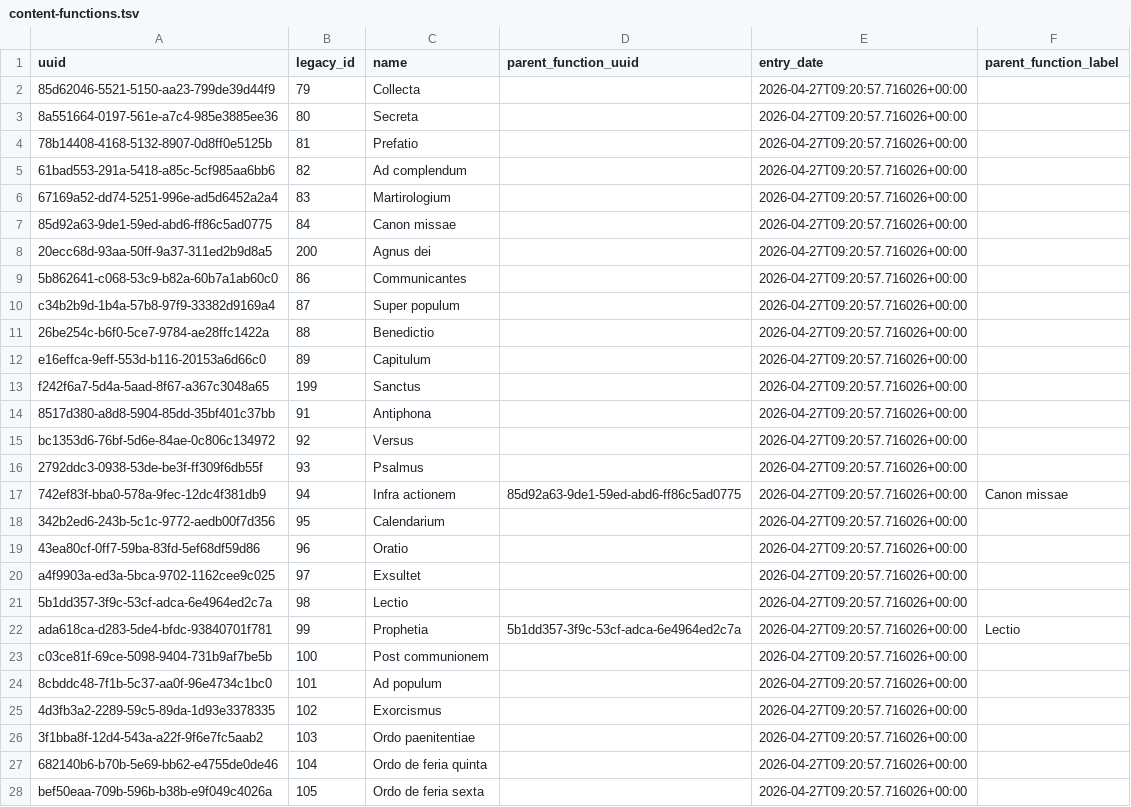
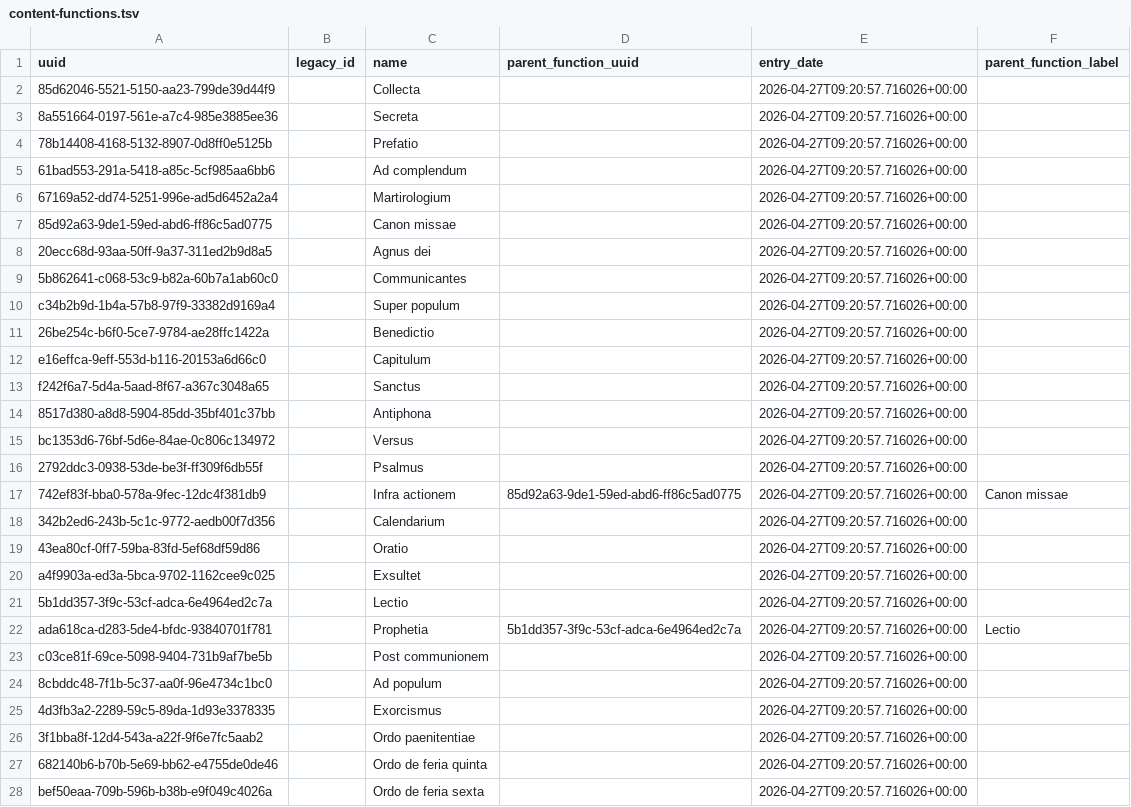
Before and after one commit to TutajITeraz/ritus_plus, a TSV file: ritus-server/data/ecatalogus/content-functions.tsv, drawn as a sheet; only a part is shown; the diff covers the shown part only.

Commit message:
eCatalogus dict download, rite-names and formulas keep id as key

```diff
--- a/ritus-server/data/ecatalogus/content-functions.tsv
+++ b/ritus-server/data/ecatalogus/content-functions.tsv
@@ -1,28 +1,28 @@
 uuid	legacy_id	name	parent_function_uuid	entry_date	parent_function_label
-85d62046-5521-5150-aa23-799de39d44f9	79	Collecta		2026-04-27T09:20:57.716026+00:00	
-8a551664-0197-561e-a7c4-985e3885ee36	80	Secreta		2026-04-27T09:20:57.716026+00:00	
-78b14408-4168-5132-8907-0d8ff0e5125b	81	Prefatio		2026-04-27T09:20:57.716026+00:00	
-61bad553-291a-5418-a85c-5cf985aa6bb6	82	Ad complendum		2026-04-27T09:20:57.716026+00:00	
-67169a52-dd74-5251-996e-ad5d6452a2a4	83	Martirologium		2026-04-27T09:20:57.716026+00:00	
-85d92a63-9de1-59ed-abd6-ff86c5ad0775	84	Canon missae		2026-04-27T09:20:57.716026+00:00	
-20ecc68d-93aa-50ff-9a37-311ed2b9d8a5	200	Agnus dei		2026-04-27T09:20:57.716026+00:00	
-5b862641-c068-53c9-b82a-60b7a1ab60c0	86	Communicantes		2026-04-27T09:20:57.716026+00:00	
-c34b2b9d-1b4a-57b8-97f9-33382d9169a4	87	Super populum		2026-04-27T09:20:57.716026+00:00	
-26be254c-b6f0-5ce7-9784-ae28ffc1422a	88	Benedictio		2026-04-27T09:20:57.716026+00:00	
-e16effca-9eff-553d-b116-20153a6d66c0	89	Capitulum		2026-04-27T09:20:57.716026+00:00	
-f242f6a7-5d4a-5aad-8f67-a367c3048a65	199	Sanctus		2026-04-27T09:20:57.716026+00:00	
-8517d380-a8d8-5904-85dd-35bf401c37bb	91	Antiphona		2026-04-27T09:20:57.716026+00:00	
-bc1353d6-76bf-5d6e-84ae-0c806c134972	92	Versus		2026-04-27T09:20:57.716026+00:00	
-2792ddc3-0938-53de-be3f-ff309f6db55f	93	Psalmus		2026-04-27T09:20:57.716026+00:00	
-742ef83f-bba0-578a-9fec-12dc4f381db9	94	Infra actionem	85d92a63-9de1-59ed-abd6-ff86c5ad0775	2026-04-27T09:20:57.716026+00:00	Canon missae
-342b2ed6-243b-5c1c-9772-aedb00f7d356	95	Calendarium		2026-04-27T09:20:57.716026+00:00	
-43ea80cf-0ff7-59ba-83fd-5ef68df59d86	96	Oratio		2026-04-27T09:20:57.716026+00:00	
-a4f9903a-ed3a-5bca-9702-1162cee9c025	97	Exsultet		2026-04-27T09:20:57.716026+00:00	
-5b1dd357-3f9c-53cf-adca-6e4964ed2c7a	98	Lectio		2026-04-27T09:20:57.716026+00:00	
-ada618ca-d283-5de4-bfdc-93840701f781	99	Prophetia	5b1dd357-3f9c-53cf-adca-6e4964ed2c7a	2026-04-27T09:20:57.716026+00:00	Lectio
-c03ce81f-69ce-5098-9404-731b9af7be5b	100	Post communionem		2026-04-27T09:20:57.716026+00:00	
-8cbddc48-7f1b-5c37-aa0f-96e4734c1bc0	101	Ad populum		2026-04-27T09:20:57.716026+00:00	
-4d3fb3a2-2289-59c5-89da-1d93e3378335	102	Exorcismus		2026-04-27T09:20:57.716026+00:00	
-3f1bba8f-12d4-543a-a22f-9f6e7fc5aab2	103	Ordo paenitentiae		2026-04-27T09:20:57.716026+00:00	
-682140b6-b70b-5e69-bb62-e4755de0de46	104	Ordo de feria quinta		2026-04-27T09:20:57.716026+00:00	
-bef50eaa-709b-596b-b38b-e9f049c4026a	105	Ordo de feria sexta		2026-04-27T09:20:57.716026+00:00	
+85d62046-5521-5150-aa23-799de39d44f9		Collecta		2026-04-27T09:20:57.716026+00:00	
+8a551664-0197-561e-a7c4-985e3885ee36		Secreta		2026-04-27T09:20:57.716026+00:00	
+78b14408-4168-5132-8907-0d8ff0e5125b		Prefatio		2026-04-27T09:20:57.716026+00:00	
+61bad553-291a-5418-a85c-5cf985aa6bb6		Ad complendum		2026-04-27T09:20:57.716026+00:00	
+67169a52-dd74-5251-996e-ad5d6452a2a4		Martirologium		2026-04-27T09:20:57.716026+00:00	
+85d92a63-9de1-59ed-abd6-ff86c5ad0775		Canon missae		2026-04-27T09:20:57.716026+00:00	
+20ecc68d-93aa-50ff-9a37-311ed2b9d8a5		Agnus dei		2026-04-27T09:20:57.716026+00:00	
+5b862641-c068-53c9-b82a-60b7a1ab60c0		Communicantes		2026-04-27T09:20:57.716026+00:00	
+c34b2b9d-1b4a-57b8-97f9-33382d9169a4		Super populum		2026-04-27T09:20:57.716026+00:00	
+26be254c-b6f0-5ce7-9784-ae28ffc1422a		Benedictio		2026-04-27T09:20:57.716026+00:00	
+e16effca-9eff-553d-b116-20153a6d66c0		Capitulum		2026-04-27T09:20:57.716026+00:00	
+f242f6a7-5d4a-5aad-8f67-a367c3048a65		Sanctus		2026-04-27T09:20:57.716026+00:00	
+8517d380-a8d8-5904-85dd-35bf401c37bb		Antiphona		2026-04-27T09:20:57.716026+00:00	
+bc1353d6-76bf-5d6e-84ae-0c806c134972		Versus		2026-04-27T09:20:57.716026+00:00	
+2792ddc3-0938-53de-be3f-ff309f6db55f		Psalmus		2026-04-27T09:20:57.716026+00:00	
+742ef83f-bba0-578a-9fec-12dc4f381db9		Infra actionem	85d92a63-9de1-59ed-abd6-ff86c5ad0775	2026-04-27T09:20:57.716026+00:00	Canon missae
+342b2ed6-243b-5c1c-9772-aedb00f7d356		Calendarium		2026-04-27T09:20:57.716026+00:00	
+43ea80cf-0ff7-59ba-83fd-5ef68df59d86		Oratio		2026-04-27T09:20:57.716026+00:00	
+a4f9903a-ed3a-5bca-9702-1162cee9c025		Exsultet		2026-04-27T09:20:57.716026+00:00	
+5b1dd357-3f9c-53cf-adca-6e4964ed2c7a		Lectio		2026-04-27T09:20:57.716026+00:00	
+ada618ca-d283-5de4-bfdc-93840701f781		Prophetia	5b1dd357-3f9c-53cf-adca-6e4964ed2c7a	2026-04-27T09:20:57.716026+00:00	Lectio
+c03ce81f-69ce-5098-9404-731b9af7be5b		Post communionem		2026-04-27T09:20:57.716026+00:00	
+8cbddc48-7f1b-5c37-aa0f-96e4734c1bc0		Ad populum		2026-04-27T09:20:57.716026+00:00	
+4d3fb3a2-2289-59c5-89da-1d93e3378335		Exorcismus		2026-04-27T09:20:57.716026+00:00	
+3f1bba8f-12d4-543a-a22f-9f6e7fc5aab2		Ordo paenitentiae		2026-04-27T09:20:57.716026+00:00	
+682140b6-b70b-5e69-bb62-e4755de0de46		Ordo de feria quinta		2026-04-27T09:20:57.716026+00:00	
+bef50eaa-709b-596b-b38b-e9f049c4026a		Ordo de feria sexta		2026-04-27T09:20:57.716026+00:00	
```
Also changed, not shown: 86 edited cells elsewhere in this file, ritus-server/data/ecatalogus/days.tsv, ritus-server/data/ecatalogus/liturgical-genres.tsv, 29 other files.
